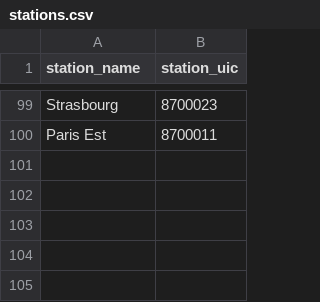
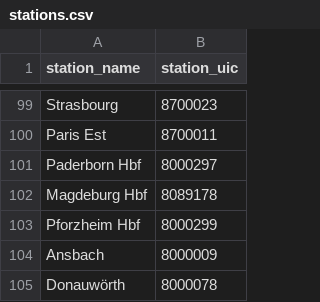
Before and after one commit to lumaghg/heidelberg-train-monitor, a CSV file: src/de/static/stations.csv, drawn as a sheet; only a part is shown, gaps mark what is left out.

```diff
--- a/src/de/static/stations.csv
+++ b/src/de/static/stations.csv
@@ -100 +100,6 @@ Strasbourg,8700023
 Paris Est,8700011
+Paderborn Hbf,8000297
+Magdeburg Hbf,8089178
+Pforzheim Hbf,8000299
+Ansbach,8000009
+Donauwörth,8000078
```
Also changed, not shown: src/de/static/stretch_segments.csv, src/de/static/stretches.csv, 1 other file.
